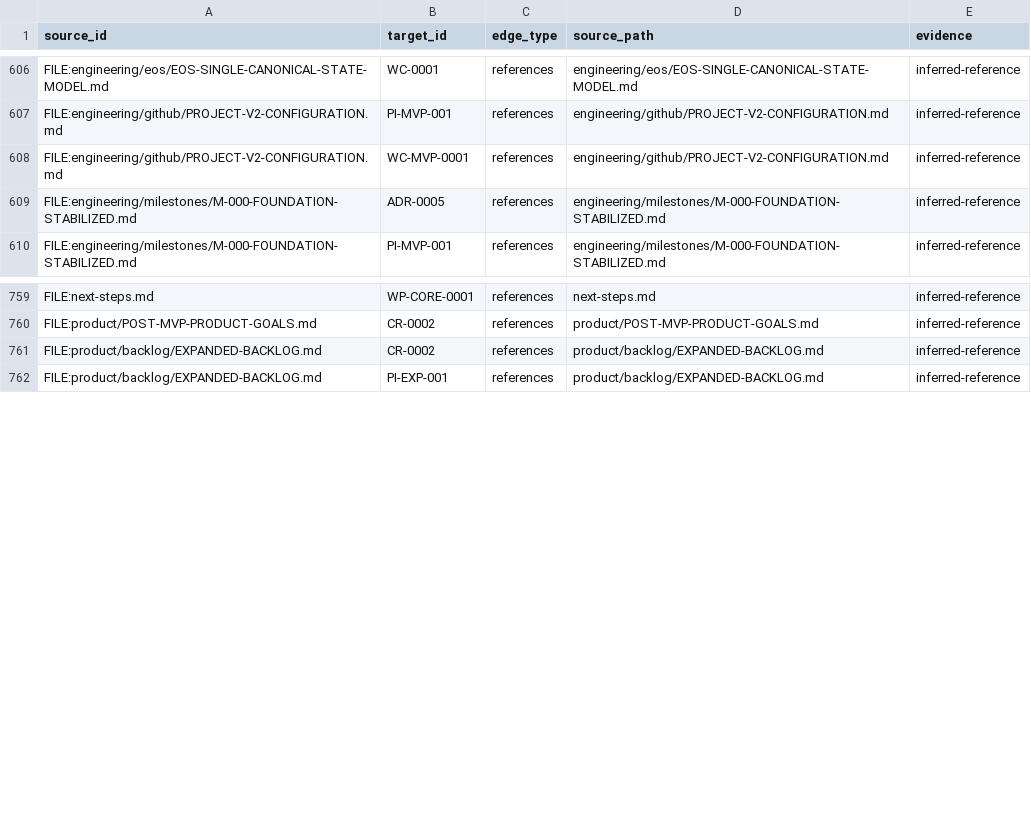
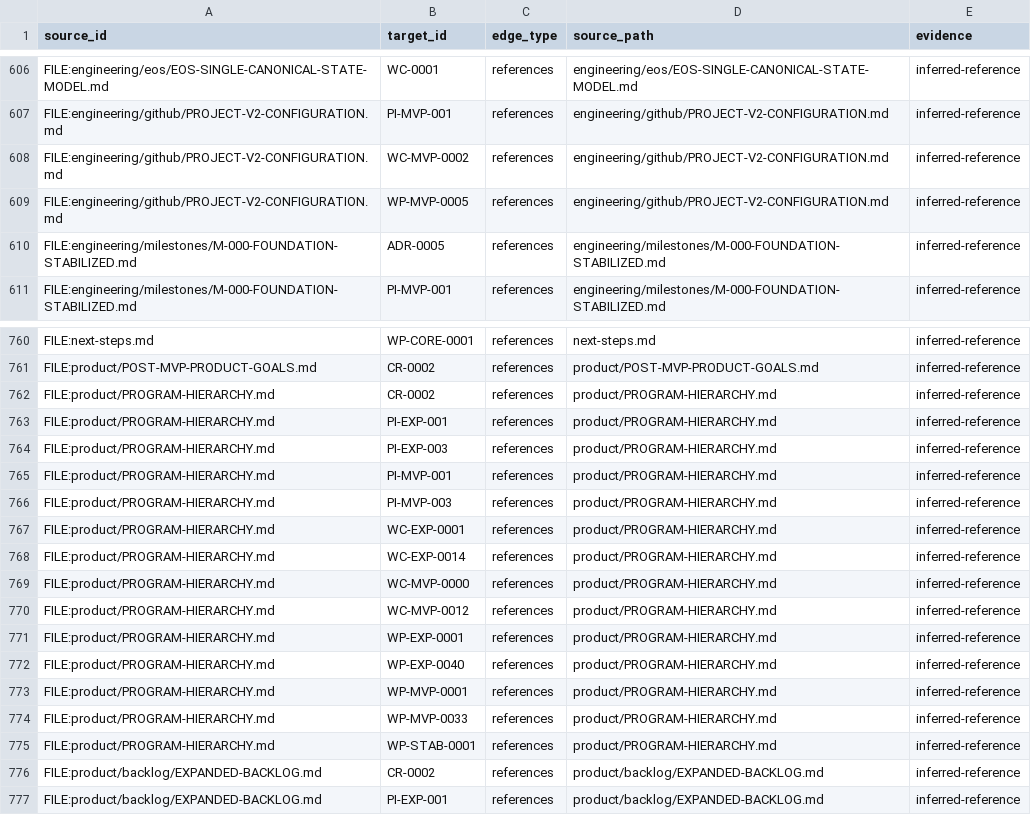
Before and after one commit to monad-framework/monad, a TSV file: .eos/trace-edges.tsv, drawn as a sheet; only a part is shown, gaps mark what is left out.

Commit message:
docs: reconcile program hierarchy and GitHub projection (#281)
Define the canonical product and governed-execution hierarchies, preserve rolling-wave task refinement, and make GitHub Project field projection unambiguous. Historical evidence remains unchanged; EOSV scope-sensitivity defect #238 remains separate.

```diff
--- a/.eos/trace-edges.tsv
+++ b/.eos/trace-edges.tsv
@@ -607,3 +607,4 @@ FILE:engineering/eos/EOS-SINGLE-CANONICAL-STATE-MODEL.md	WC-0001	references	engi
 FILE:engineering/github/PROJECT-V2-CONFIGURATION.md	PI-MVP-001	references	engineering/github/PROJECT-V2-CONFIGURATION.md	inferred-reference
-FILE:engineering/github/PROJECT-V2-CONFIGURATION.md	WC-MVP-0001	references	engineering/github/PROJECT-V2-CONFIGURATION.md	inferred-reference
+FILE:engineering/github/PROJECT-V2-CONFIGURATION.md	WC-MVP-0002	references	engineering/github/PROJECT-V2-CONFIGURATION.md	inferred-reference
+FILE:engineering/github/PROJECT-V2-CONFIGURATION.md	WP-MVP-0005	references	engineering/github/PROJECT-V2-CONFIGURATION.md	inferred-reference
 FILE:engineering/milestones/M-000-FOUNDATION-STABILIZED.md	ADR-0005	references	engineering/milestones/M-000-FOUNDATION-STABILIZED.md	inferred-reference
@@ -760,2 +761,16 @@ FILE:next-steps.md	WP-CORE-0001	references	next-steps.md	inferred-reference
 FILE:product/POST-MVP-PRODUCT-GOALS.md	CR-0002	references	product/POST-MVP-PRODUCT-GOALS.md	inferred-reference
+FILE:product/PROGRAM-HIERARCHY.md	CR-0002	references	product/PROGRAM-HIERARCHY.md	inferred-reference
+FILE:product/PROGRAM-HIERARCHY.md	PI-EXP-001	references	product/PROGRAM-HIERARCHY.md	inferred-reference
+FILE:product/PROGRAM-HIERARCHY.md	PI-EXP-003	references	product/PROGRAM-HIERARCHY.md	inferred-reference
+FILE:product/PROGRAM-HIERARCHY.md	PI-MVP-001	references	product/PROGRAM-HIERARCHY.md	inferred-reference
+FILE:product/PROGRAM-HIERARCHY.md	PI-MVP-003	references	product/PROGRAM-HIERARCHY.md	inferred-reference
+FILE:product/PROGRAM-HIERARCHY.md	WC-EXP-0001	references	product/PROGRAM-HIERARCHY.md	inferred-reference
+FILE:product/PROGRAM-HIERARCHY.md	WC-EXP-0014	references	product/PROGRAM-HIERARCHY.md	inferred-reference
+FILE:product/PROGRAM-HIERARCHY.md	WC-MVP-0000	references	product/PROGRAM-HIERARCHY.md	inferred-reference
+FILE:product/PROGRAM-HIERARCHY.md	WC-MVP-0012	references	product/PROGRAM-HIERARCHY.md	inferred-reference
+FILE:product/PROGRAM-HIERARCHY.md	WP-EXP-0001	references	product/PROGRAM-HIERARCHY.md	inferred-reference
+FILE:product/PROGRAM-HIERARCHY.md	WP-EXP-0040	references	product/PROGRAM-HIERARCHY.md	inferred-reference
+FILE:product/PROGRAM-HIERARCHY.md	WP-MVP-0001	references	product/PROGRAM-HIERARCHY.md	inferred-reference
+FILE:product/PROGRAM-HIERARCHY.md	WP-MVP-0033	references	product/PROGRAM-HIERARCHY.md	inferred-reference
+FILE:product/PROGRAM-HIERARCHY.md	WP-STAB-0001	references	product/PROGRAM-HIERARCHY.md	inferred-reference
 FILE:product/backlog/EXPANDED-BACKLOG.md	CR-0002	references	product/backlog/EXPANDED-BACKLOG.md	inferred-reference
```
Also changed, not shown: 18 other files.
